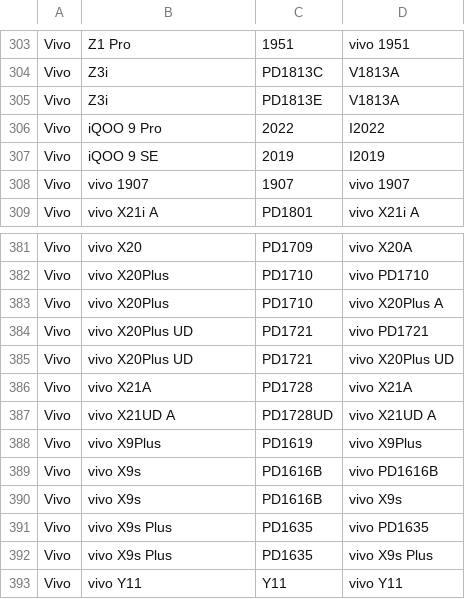
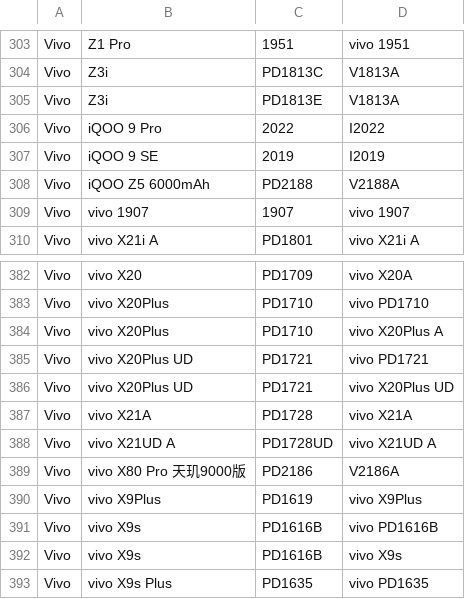
Before and after one commit to parserpp/get_android_data, a CSV file: data/vivo_gms_devices.csv, drawn as a sheet; only a part is shown, gaps mark what is left out; the shorter side is filled out with more unchanged rows; the diff names each change by its address in the sheet, - before the commit and + after, or states it on an @@ line.

```diff
--- a/data/vivo_gms_devices.csv
+++ b/data/vivo_gms_devices.csv
+row 308: Vivo | iQOO Z5 6000mAh | PD2188 | V2188A
+row 389: Vivo | vivo X80 Pro 天玑9000版 | PD2186 | V2186A
```
Also changed, not shown: data/miui_global_rom.csv.
